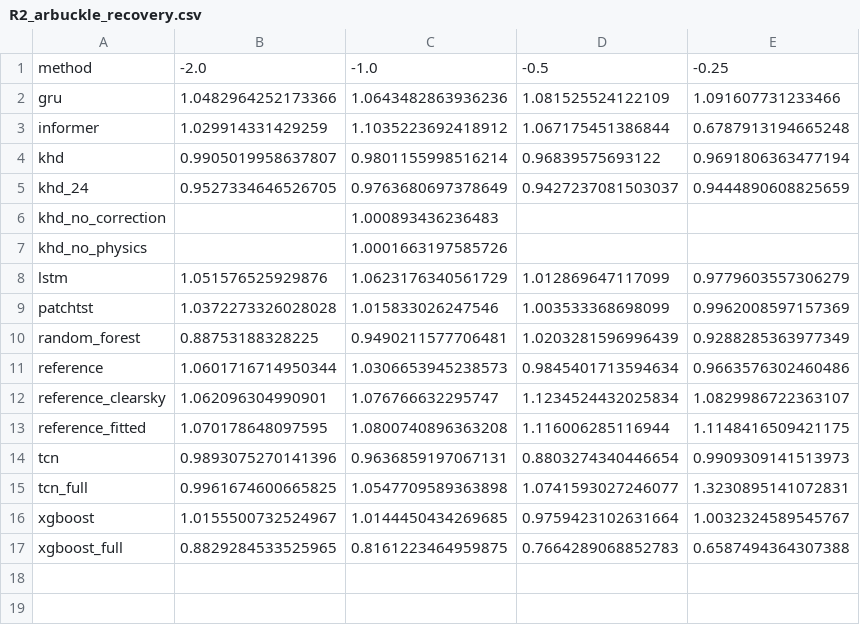
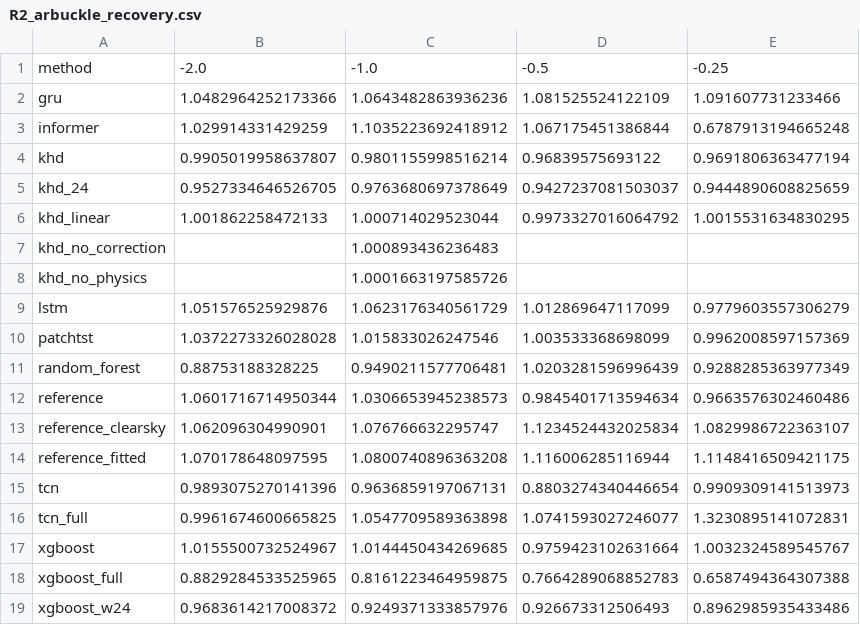
Before and after one commit to onurayvaz10/PV_HYDRA, a CSV file: results/fixed_mask/tables/R2_arbuckle_recovery.csv, drawn as a sheet; the diff names each change by its address in the sheet, - before the commit and + after, or states it on an @@ line.

```diff
--- a/results/fixed_mask/tables/R2_arbuckle_recovery.csv
+++ b/results/fixed_mask/tables/R2_arbuckle_recovery.csv
+row 6: khd_linear | 1.001862258472133 | 1.000714029523044 | 0.9973327016064792 | 1.0015531634830295
+row 19: xgboost_w24 | 0.9683614217008372 | 0.9249371333857976 | 0.926673312506493 | 0.8962985935433486
```
Also changed, not shown: results/fixed_mask/tables/R1_injection_by_method.csv, results/fixed_mask/tables/R2b_recovery_all_systems.csv, 46 other files.
